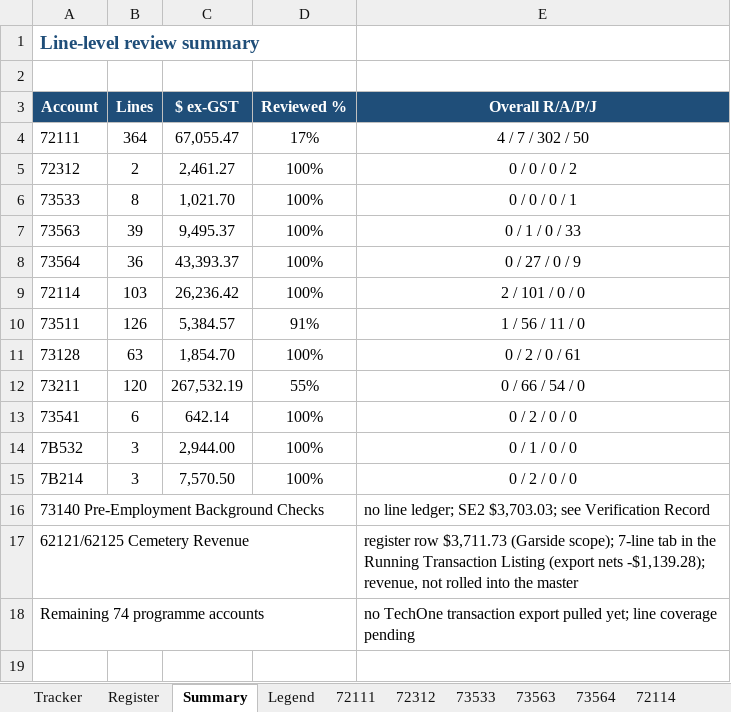
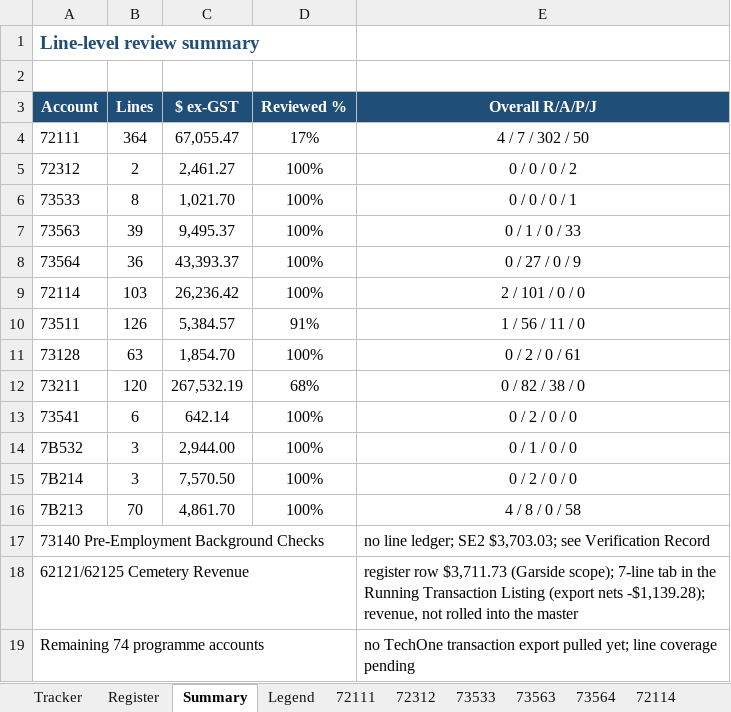
Before and after one commit to TurtleSpiza/Natural-Account, an Excel workbook: 00_NAReview_Master.xlsx, sheet Summary, drawn as a sheet; values as stored, in another font and other column widths than the file's, no borders; the diff names each change by its address in the sheet, - before the commit and + after, or states it on an @@ line.

```diff
--- a/00_NAReview_Master.xlsx (sheet Summary)
+++ b/00_NAReview_Master.xlsx (sheet Summary)
-D12 (Reviewed %): 55%
+D12 (Reviewed %): 68%
-E12 (Overall R/A/P/J): 0 / 66 / 54 / 0
+E12 (Overall R/A/P/J): 0 / 82 / 38 / 0
+row 16: 7B213 | 70 | 4,861.70 | 100% | 4 / 8 / 0 / 58
```
Also changed, not shown: sheet 73211, sheet Register, sheet Tracker, other sheet tabs, formulas that keep their value, charts or pictures, 00_Account_Review_Register.xlsx, 00_NA_Status_All_Accounts_11-Jun-2026.xlsx, 33 other files.
